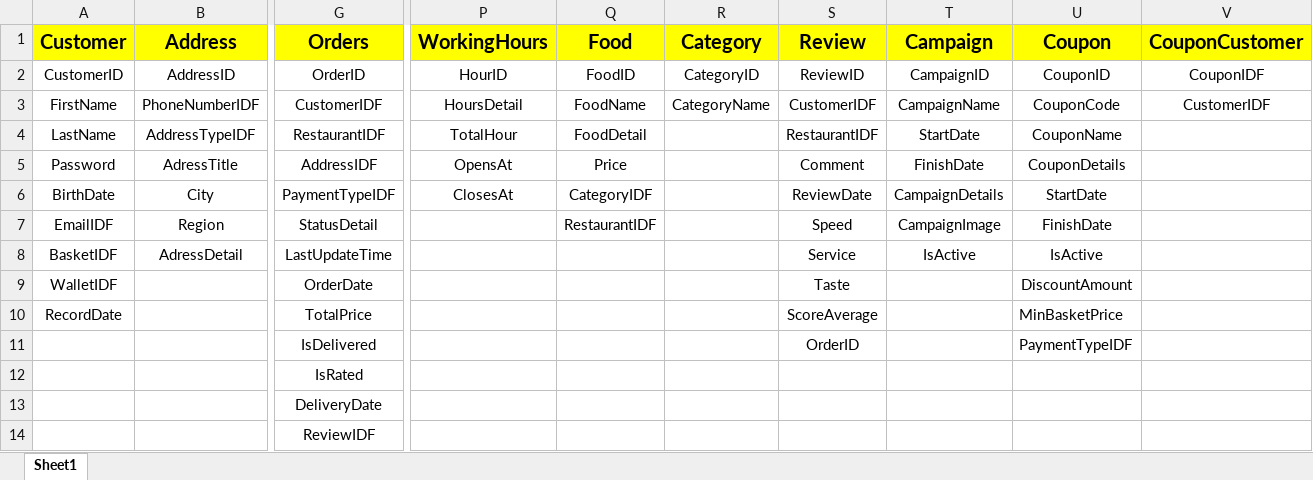
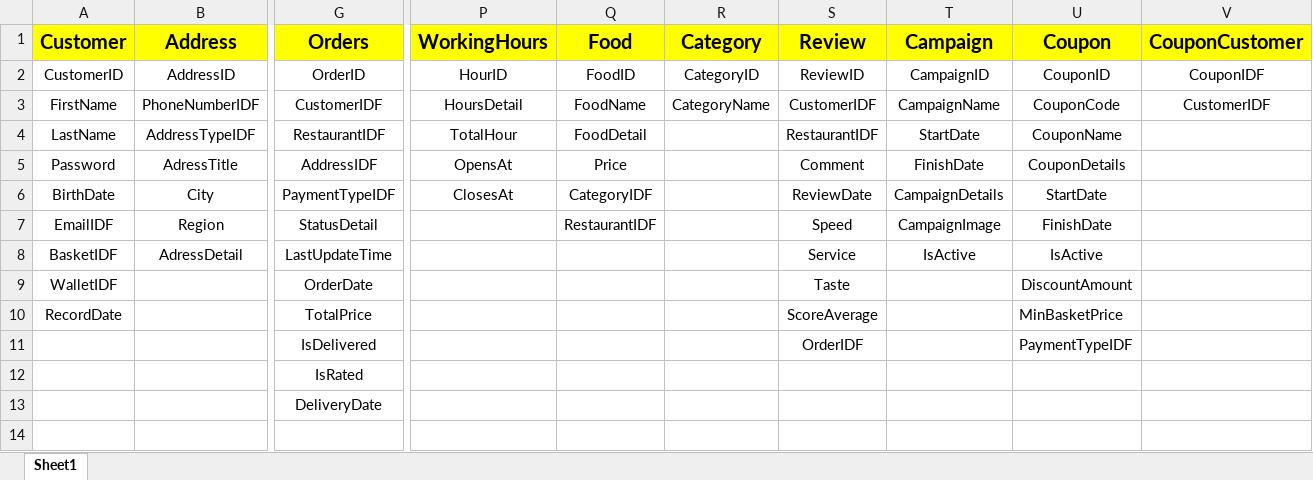
Before and after one commit to akifkartal03/cse414-databases, an Excel workbook: project/report/ProjeTablolar.xlsx, sheet Sheet1, drawn as a sheet; only a part is shown, gaps mark what is left out; values as stored, in another font and other column widths than the file's, no borders; rows hold the shown columns only; the diff names each change by its address in the sheet, - before the commit and + after, or states it on an @@ line.

```diff
--- a/project/report/ProjeTablolar.xlsx (sheet Sheet1)
+++ b/project/report/ProjeTablolar.xlsx (sheet Sheet1)
-S11 (Review): OrderID
+S11 (Review): OrderIDF
-row 14:  |  | ReviewIDF
```
Also changed, not shown: 5 other files.
